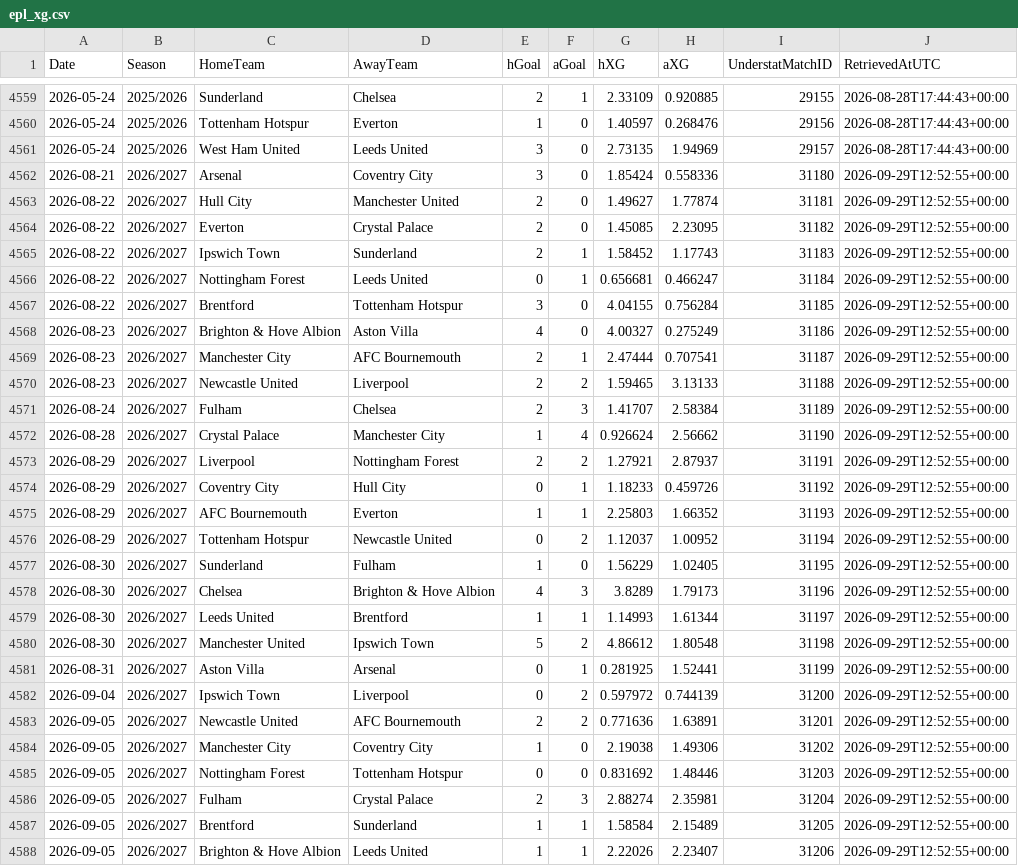
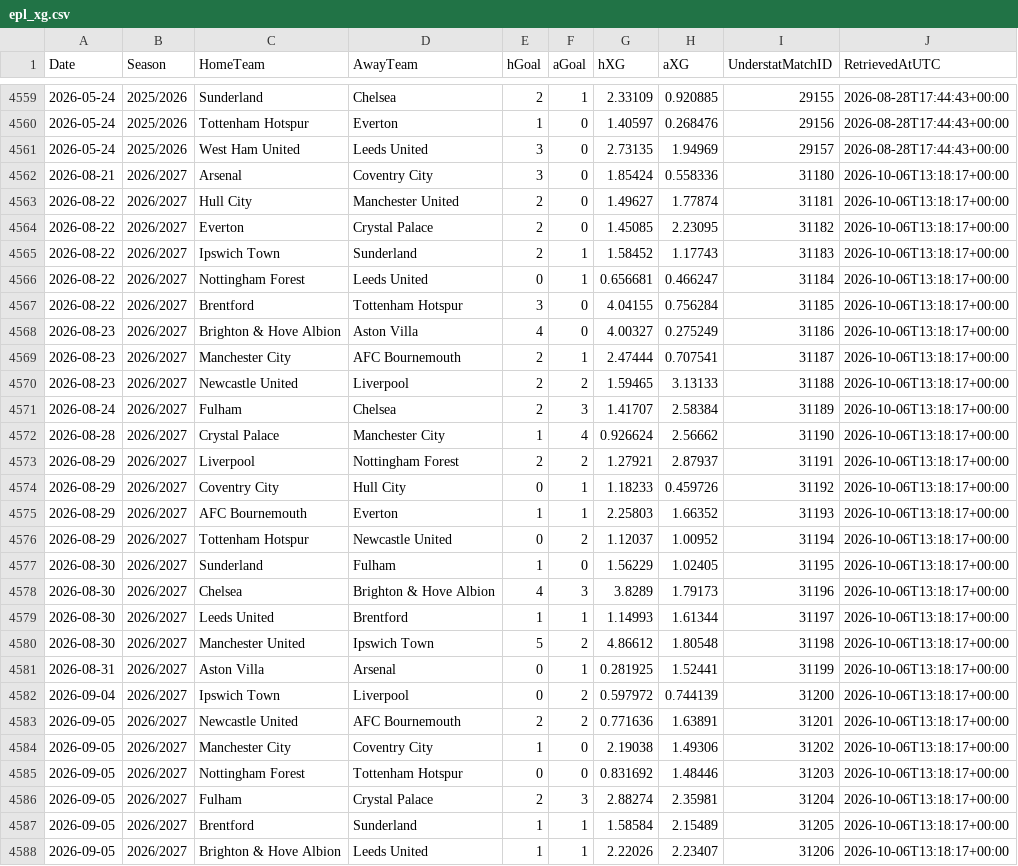
Before and after one commit to cabrown12/EPL_Prediction, a CSV file: data/epl_xg.csv, drawn as a sheet; only a part is shown, gaps mark what is left out; the diff covers the shown part only.

```diff
--- a/data/epl_xg.csv
+++ b/data/epl_xg.csv
@@ -4561,28 +4561,28 @@ Date,Season,HomeTeam,AwayTeam,hGoal,aGoal,hXG,aXG,UnderstatMatchID,RetrievedAtUT
 2026-05-24,2025/2026,West Ham United,Leeds United,3,0,2.73135,1.94969,29157,2026-08-28T17:44:43+00:00
-2026-08-21,2026/2027,Arsenal,Coventry City,3,0,1.85424,0.558336,31180,2026-09-29T12:52:55+00:00
-2026-08-22,2026/2027,Hull City,Manchester United,2,0,1.49627,1.77874,31181,2026-09-29T12:52:55+00:00
-2026-08-22,2026/2027,Everton,Crystal Palace,2,0,1.45085,2.23095,31182,2026-09-29T12:52:55+00:00
-2026-08-22,2026/2027,Ipswich Town,Sunderland,2,1,1.58452,1.17743,31183,2026-09-29T12:52:55+00:00
-2026-08-22,2026/2027,Nottingham Forest,Leeds United,0,1,0.656681,0.466247,31184,2026-09-29T12:52:55+00:00
-2026-08-22,2026/2027,Brentford,Tottenham Hotspur,3,0,4.04155,0.756284,31185,2026-09-29T12:52:55+00:00
-2026-08-23,2026/2027,Brighton & Hove Albion,Aston Villa,4,0,4.00327,0.275249,31186,2026-09-29T12:52:55+00:00
-2026-08-23,2026/2027,Manchester City,AFC Bournemouth,2,1,2.47444,0.707541,31187,2026-09-29T12:52:55+00:00
-2026-08-23,2026/2027,Newcastle United,Liverpool,2,2,1.59465,3.13133,31188,2026-09-29T12:52:55+00:00
-2026-08-24,2026/2027,Fulham,Chelsea,2,3,1.41707,2.58384,31189,2026-09-29T12:52:55+00:00
-2026-08-28,2026/2027,Crystal Palace,Manchester City,1,4,0.926624,2.56662,31190,2026-09-29T12:52:55+00:00
-2026-08-29,2026/2027,Liverpool,Nottingham Forest,2,2,1.27921,2.87937,31191,2026-09-29T12:52:55+00:00
-2026-08-29,2026/2027,Coventry City,Hull City,0,1,1.18233,0.459726,31192,2026-09-29T12:52:55+00:00
-2026-08-29,2026/2027,AFC Bournemouth,Everton,1,1,2.25803,1.66352,31193,2026-09-29T12:52:55+00:00
-2026-08-29,2026/2027,Tottenham Hotspur,Newcastle United,0,2,1.12037,1.00952,31194,2026-09-29T12:52:55+00:00
-2026-08-30,2026/2027,Sunderland,Fulham,1,0,1.56229,1.02405,31195,2026-09-29T12:52:55+00:00
-2026-08-30,2026/2027,Chelsea,Brighton & Hove Albion,4,3,3.8289,1.79173,31196,2026-09-29T12:52:55+00:00
-2026-08-30,2026/2027,Leeds United,Brentford,1,1,1.14993,1.61344,31197,2026-09-29T12:52:55+00:00
-2026-08-30,2026/2027,Manchester United,Ipswich Town,5,2,4.86612,1.80548,31198,2026-09-29T12:52:55+00:00
-2026-08-31,2026/2027,Aston Villa,Arsenal,0,1,0.281925,1.52441,31199,2026-09-29T12:52:55+00:00
-2026-09-04,2026/2027,Ipswich Town,Liverpool,0,2,0.597972,0.744139,31200,2026-09-29T12:52:55+00:00
-2026-09-05,2026/2027,Newcastle United,AFC Bournemouth,2,2,0.771636,1.63891,31201,2026-09-29T12:52:55+00:00
-2026-09-05,2026/2027,Manchester City,Coventry City,1,0,2.19038,1.49306,31202,2026-09-29T12:52:55+00:00
-2026-09-05,2026/2027,Nottingham Forest,Tottenham Hotspur,0,0,0.831692,1.48446,31203,2026-09-29T12:52:55+00:00
-2026-09-05,2026/2027,Fulham,Crystal Palace,2,3,2.88274,2.35981,31204,2026-09-29T12:52:55+00:00
-2026-09-05,2026/2027,Brentford,Sunderland,1,1,1.58584,2.15489,31205,2026-09-29T12:52:55+00:00
-2026-09-05,2026/2027,Brighton & Hove Albion,Leeds United,1,1,2.22026,2.23407,31206,2026-09-29T12:52:55+00:00
+2026-08-21,2026/2027,Arsenal,Coventry City,3,0,1.85424,0.558336,31180,2026-10-06T13:18:17+00:00
+2026-08-22,2026/2027,Hull City,Manchester United,2,0,1.49627,1.77874,31181,2026-10-06T13:18:17+00:00
+2026-08-22,2026/2027,Everton,Crystal Palace,2,0,1.45085,2.23095,31182,2026-10-06T13:18:17+00:00
+2026-08-22,2026/2027,Ipswich Town,Sunderland,2,1,1.58452,1.17743,31183,2026-10-06T13:18:17+00:00
+2026-08-22,2026/2027,Nottingham Forest,Leeds United,0,1,0.656681,0.466247,31184,2026-10-06T13:18:17+00:00
+2026-08-22,2026/2027,Brentford,Tottenham Hotspur,3,0,4.04155,0.756284,31185,2026-10-06T13:18:17+00:00
+2026-08-23,2026/2027,Brighton & Hove Albion,Aston Villa,4,0,4.00327,0.275249,31186,2026-10-06T13:18:17+00:00
+2026-08-23,2026/2027,Manchester City,AFC Bournemouth,2,1,2.47444,0.707541,31187,2026-10-06T13:18:17+00:00
+2026-08-23,2026/2027,Newcastle United,Liverpool,2,2,1.59465,3.13133,31188,2026-10-06T13:18:17+00:00
+2026-08-24,2026/2027,Fulham,Chelsea,2,3,1.41707,2.58384,31189,2026-10-06T13:18:17+00:00
+2026-08-28,2026/2027,Crystal Palace,Manchester City,1,4,0.926624,2.56662,31190,2026-10-06T13:18:17+00:00
+2026-08-29,2026/2027,Liverpool,Nottingham Forest,2,2,1.27921,2.87937,31191,2026-10-06T13:18:17+00:00
+2026-08-29,2026/2027,Coventry City,Hull City,0,1,1.18233,0.459726,31192,2026-10-06T13:18:17+00:00
+2026-08-29,2026/2027,AFC Bournemouth,Everton,1,1,2.25803,1.66352,31193,2026-10-06T13:18:17+00:00
+2026-08-29,2026/2027,Tottenham Hotspur,Newcastle United,0,2,1.12037,1.00952,31194,2026-10-06T13:18:17+00:00
+2026-08-30,2026/2027,Sunderland,Fulham,1,0,1.56229,1.02405,31195,2026-10-06T13:18:17+00:00
+2026-08-30,2026/2027,Chelsea,Brighton & Hove Albion,4,3,3.8289,1.79173,31196,2026-10-06T13:18:17+00:00
+2026-08-30,2026/2027,Leeds United,Brentford,1,1,1.14993,1.61344,31197,2026-10-06T13:18:17+00:00
+2026-08-30,2026/2027,Manchester United,Ipswich Town,5,2,4.86612,1.80548,31198,2026-10-06T13:18:17+00:00
+2026-08-31,2026/2027,Aston Villa,Arsenal,0,1,0.281925,1.52441,31199,2026-10-06T13:18:17+00:00
+2026-09-04,2026/2027,Ipswich Town,Liverpool,0,2,0.597972,0.744139,31200,2026-10-06T13:18:17+00:00
+2026-09-05,2026/2027,Newcastle United,AFC Bournemouth,2,2,0.771636,1.63891,31201,2026-10-06T13:18:17+00:00
+2026-09-05,2026/2027,Manchester City,Coventry City,1,0,2.19038,1.49306,31202,2026-10-06T13:18:17+00:00
+2026-09-05,2026/2027,Nottingham Forest,Tottenham Hotspur,0,0,0.831692,1.48446,31203,2026-10-06T13:18:17+00:00
+2026-09-05,2026/2027,Fulham,Crystal Palace,2,3,2.88274,2.35981,31204,2026-10-06T13:18:17+00:00
+2026-09-05,2026/2027,Brentford,Sunderland,1,1,1.58584,2.15489,31205,2026-10-06T13:18:17+00:00
+2026-09-05,2026/2027,Brighton & Hove Albion,Leeds United,1,1,2.22026,2.23407,31206,2026-10-06T13:18:17+00:00
```
Also changed, not shown: 23 edited cells elsewhere in this file, 1 other file.
